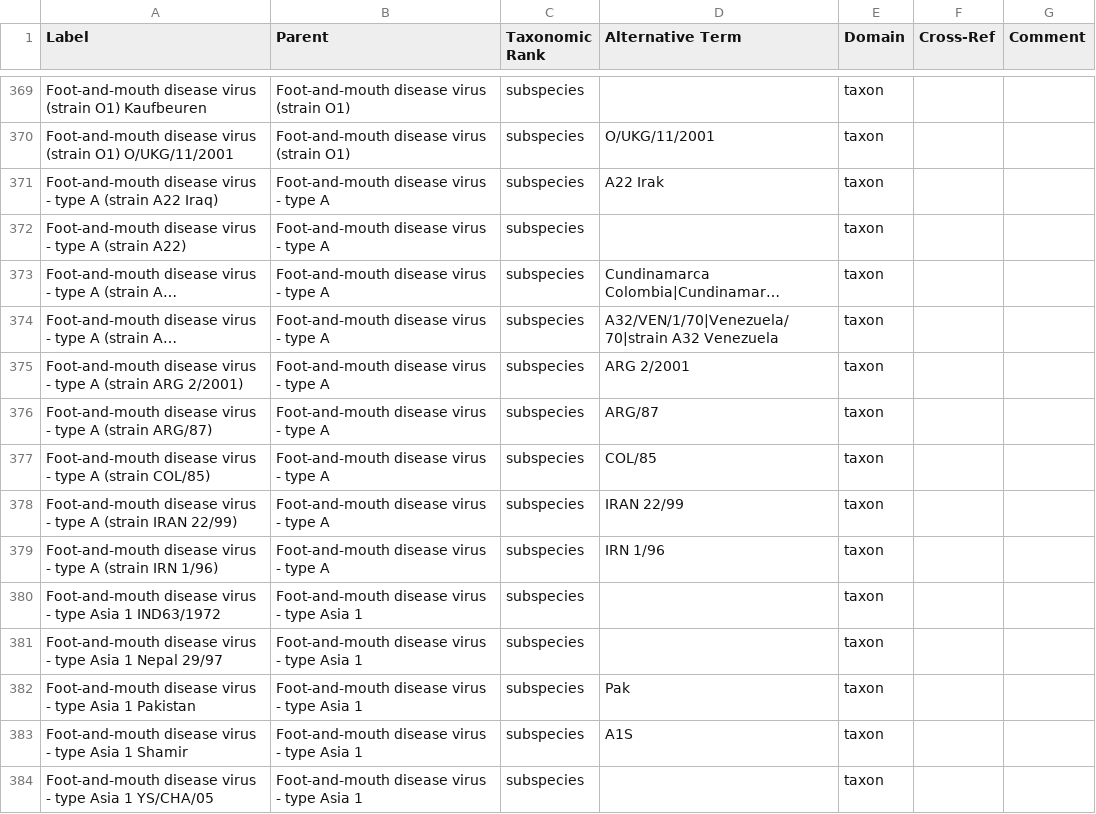
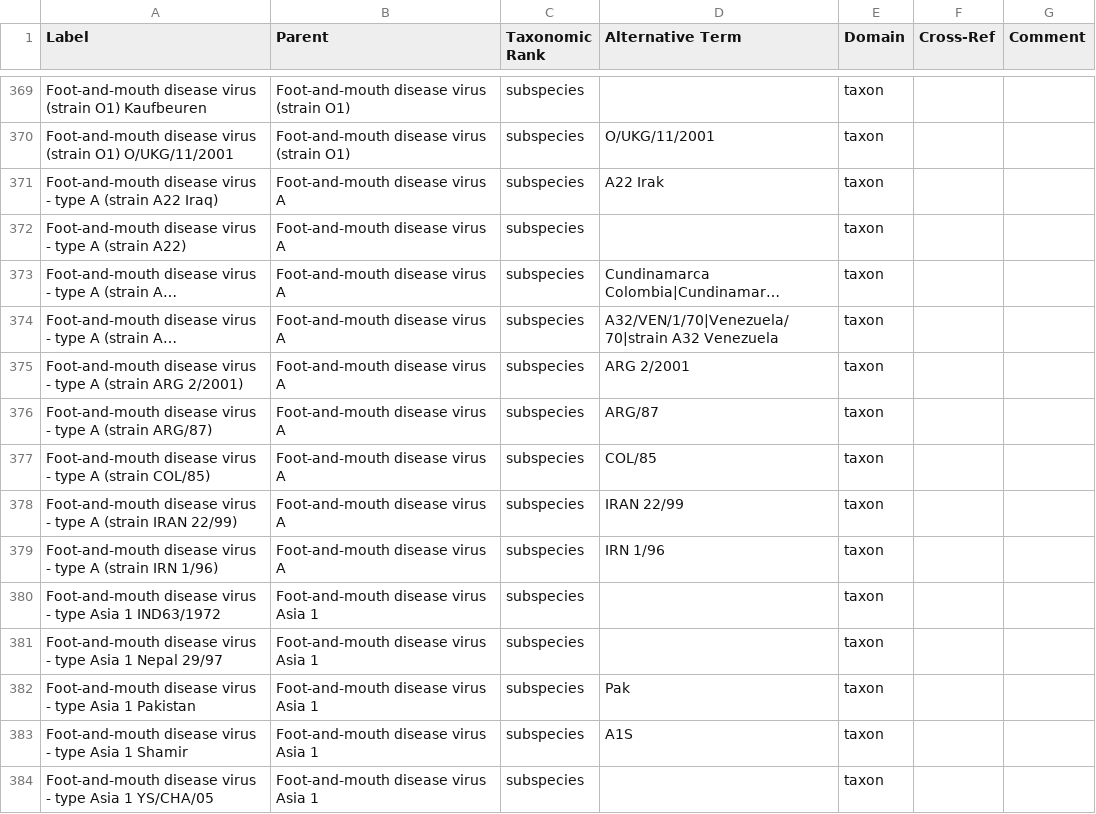
Before and after one commit to IEDB/ONTIE, a TSV file: src/ontology/templates/taxon.tsv, drawn as a sheet; only a part is shown, gaps mark what is left out; long unchanged cells end in …; the diff covers the shown part only; the diff names each change by its address in the sheet, - before the commit and + after, or states it on an @@ line.

```diff
--- a/src/ontology/templates/taxon.tsv
+++ b/src/ontology/templates/taxon.tsv
-B371:B379 (Parent): Foot-and-mouth disease virus - type A
+B371:B379 (Parent): Foot-and-mouth disease virus A
-B380:B384 (Parent): Foot-and-mouth disease virus - type Asia 1
+B380:B384 (Parent): Foot-and-mouth disease virus Asia 1
```
Also changed, not shown: 164 edited cells elsewhere in this file, src/ontology/templates/external.tsv, src/ontology/templates/protein.tsv, 1 other file.
